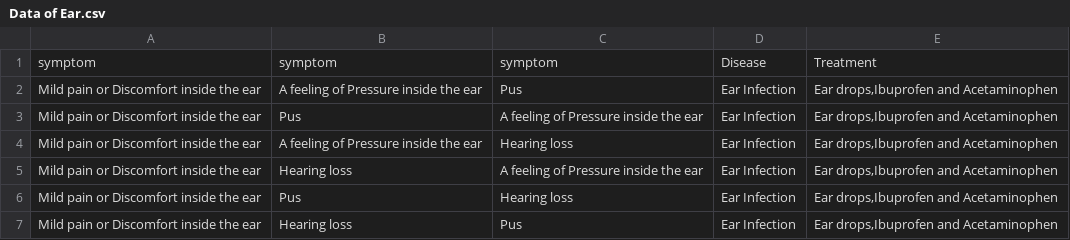
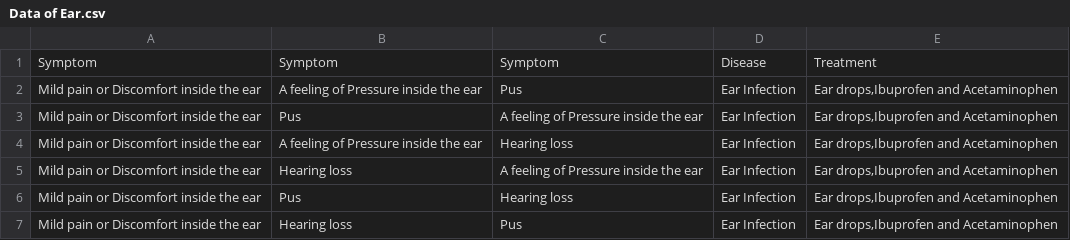
Before and after one commit to gavi44-glitch/dataset-aol-ai, a CSV file: Data of Ear.csv, drawn as a sheet; only a part is shown.

Commit message:
Data of Ear.csv

```diff
--- a/Data of Ear.csv
+++ b/Data of Ear.csv
@@ -1,2 +1,2 @@
-symptom ,symptom ,symptom ,Disease,Treatment
+Symptom ,Symptom ,Symptom ,Disease,Treatment
 Mild pain or Discomfort inside the ear,A feeling of Pressure inside the ear,Pus,Ear Infection,"Ear drops,Ibuprofen and Acetaminophen"
```
